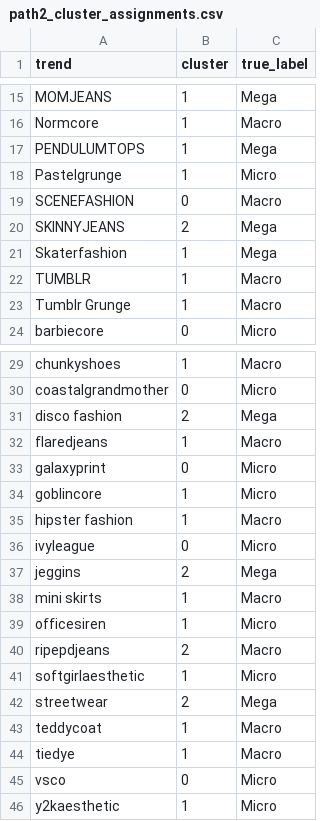
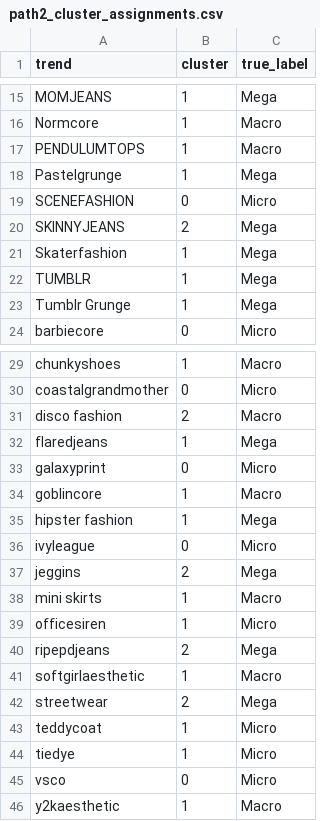
Before and after one commit to Alicia-Nicklin/MDM3fashion-, a CSV file: trend_output/path2_cluster_assignments.csv, drawn as a sheet; only a part is shown, gaps mark what is left out; the diff covers the shown part only.

```diff
--- a/trend_output/path2_cluster_assignments.csv
+++ b/trend_output/path2_cluster_assignments.csv
@@ -16,9 +16,9 @@ MOMJEANS,1,Mega
 Normcore,1,Macro
-PENDULUMTOPS,1,Mega
-Pastelgrunge,1,Micro
-SCENEFASHION,0,Macro
+PENDULUMTOPS,1,Macro
+Pastelgrunge,1,Mega
+SCENEFASHION,0,Micro
 SKINNYJEANS,2,Mega
 Skaterfashion,1,Mega
-TUMBLR,1,Macro
-Tumblr Grunge,1,Macro
+TUMBLR,1,Mega
+Tumblr Grunge,1,Mega
 barbiecore,0,Micro
@@ -30,7 +30,7 @@ chunkyshoes,1,Macro
 coastalgrandmother,0,Micro
-disco fashion,2,Mega
-flaredjeans,1,Macro
+disco fashion,2,Macro
+flaredjeans,1,Mega
 galaxyprint,0,Micro
-goblincore,1,Micro
-hipster fashion,1,Macro
+goblincore,1,Macro
+hipster fashion,1,Mega
 ivyleague,0,Micro
@@ -39,8 +39,8 @@ mini skirts,1,Macro
 officesiren,1,Micro
-ripepdjeans,2,Macro
-softgirlaesthetic,1,Micro
+ripepdjeans,2,Mega
+softgirlaesthetic,1,Macro
 streetwear,2,Mega
-teddycoat,1,Macro
-tiedye,1,Macro
+teddycoat,1,Micro
+tiedye,1,Micro
 vsco,0,Micro
-y2kaesthetic,1,Micro
+y2kaesthetic,1,Macro
```
Also changed, not shown: 1 edited cell elsewhere in this file, 7 other files.
